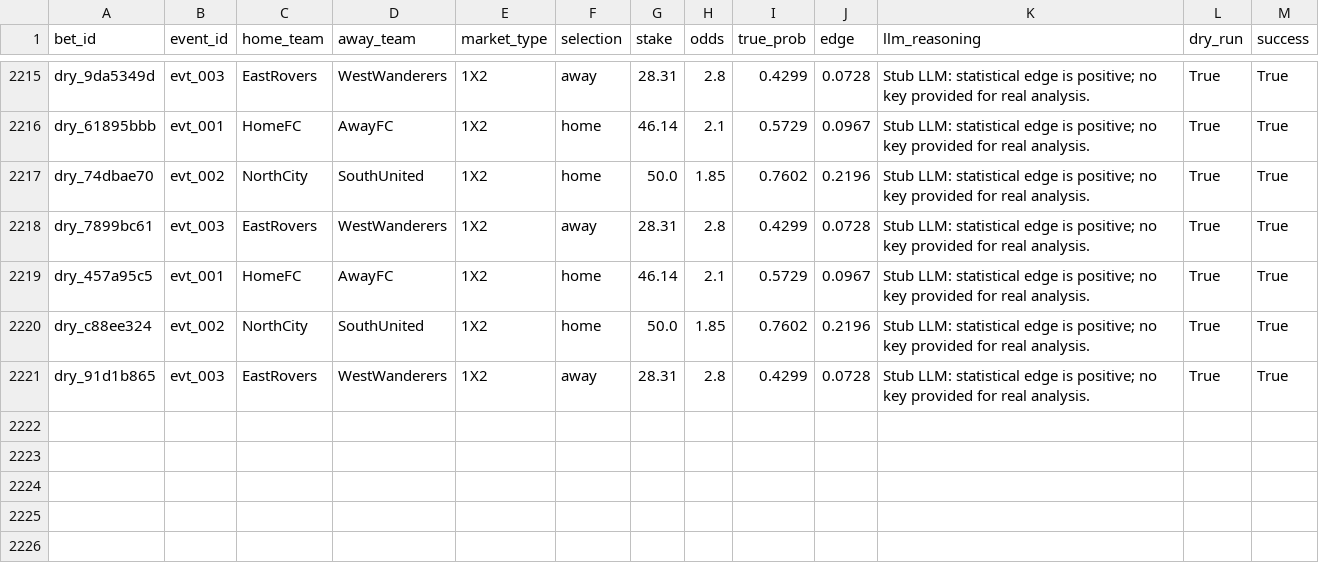
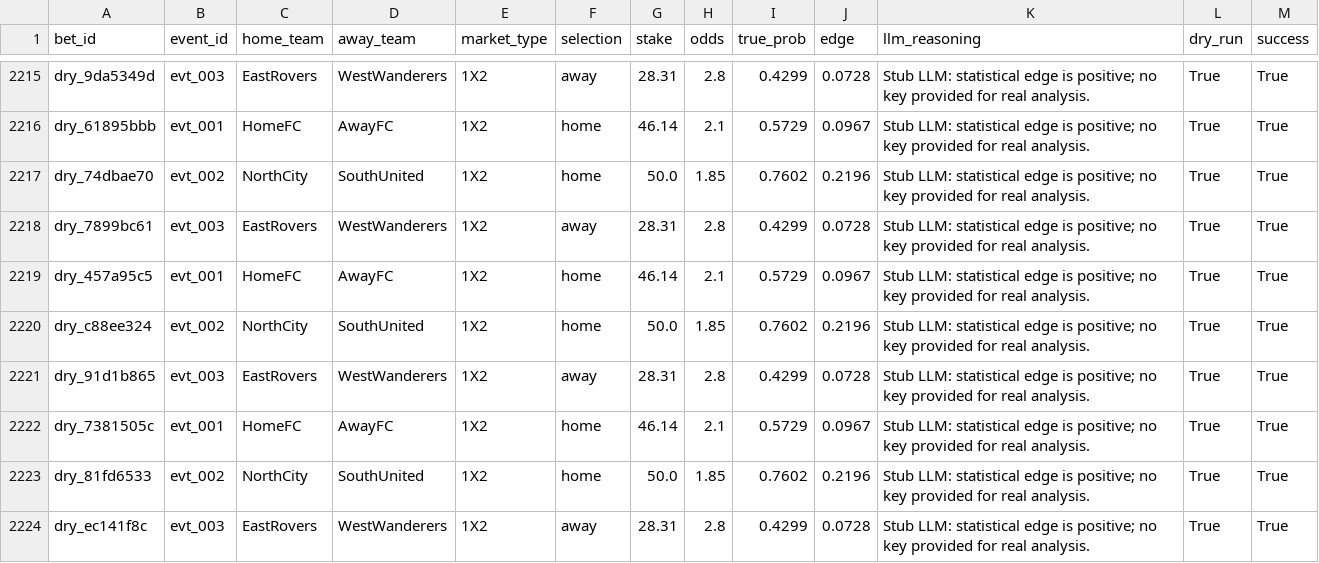
Before and after one commit to dukemawex/Testbett, a CSV file: data/runs.csv, drawn as a sheet; only a part is shown, gaps mark what is left out; the diff names each change by its address in the sheet, - before the commit and + after, or states it on an @@ line.

```diff
--- a/data/runs.csv
+++ b/data/runs.csv
+row 2222: dry_7381505c | evt_001 | HomeFC | AwayFC | 1X2 | home | 46.14 | 2.1 | 0.5729 | 0.0967 | Stub LLM: statistical edge is positive; no key provided for real analysis. | True | True
+row 2223: dry_81fd6533 | evt_002 | NorthCity | SouthUnited | 1X2 | home | 50.0 | 1.85 | 0.7602 | 0.2196 | Stub LLM: statistical edge is positive; no key provided for real analysis. | True | True
+row 2224: dry_ec141f8c | evt_003 | EastRovers | WestWanderers | 1X2 | away | 28.31 | 2.8 | 0.4299 | 0.0728 | Stub LLM: statistical edge is positive; no key provided for real analysis. | True | True
```
